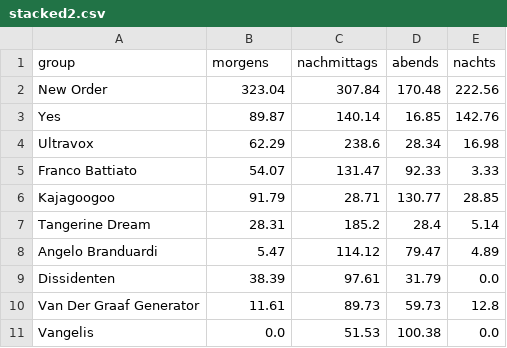
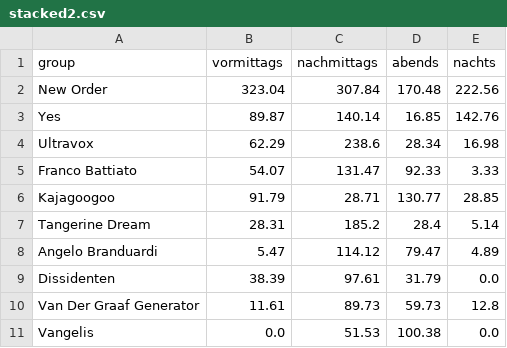
Before and after one commit to JBreitenbr/Music-Genres, a CSV file: stacked2.csv, drawn as a sheet.

Commit message:
Rename 'morgens' to 'vormittags' in stacked2.csv

```diff
--- a/stacked2.csv
+++ b/stacked2.csv
@@ -1,2 +1,2 @@
-group,morgens,nachmittags,abends,nachts
+group,vormittags,nachmittags,abends,nachts
 New Order,323.04,307.84,170.48,222.56
```
